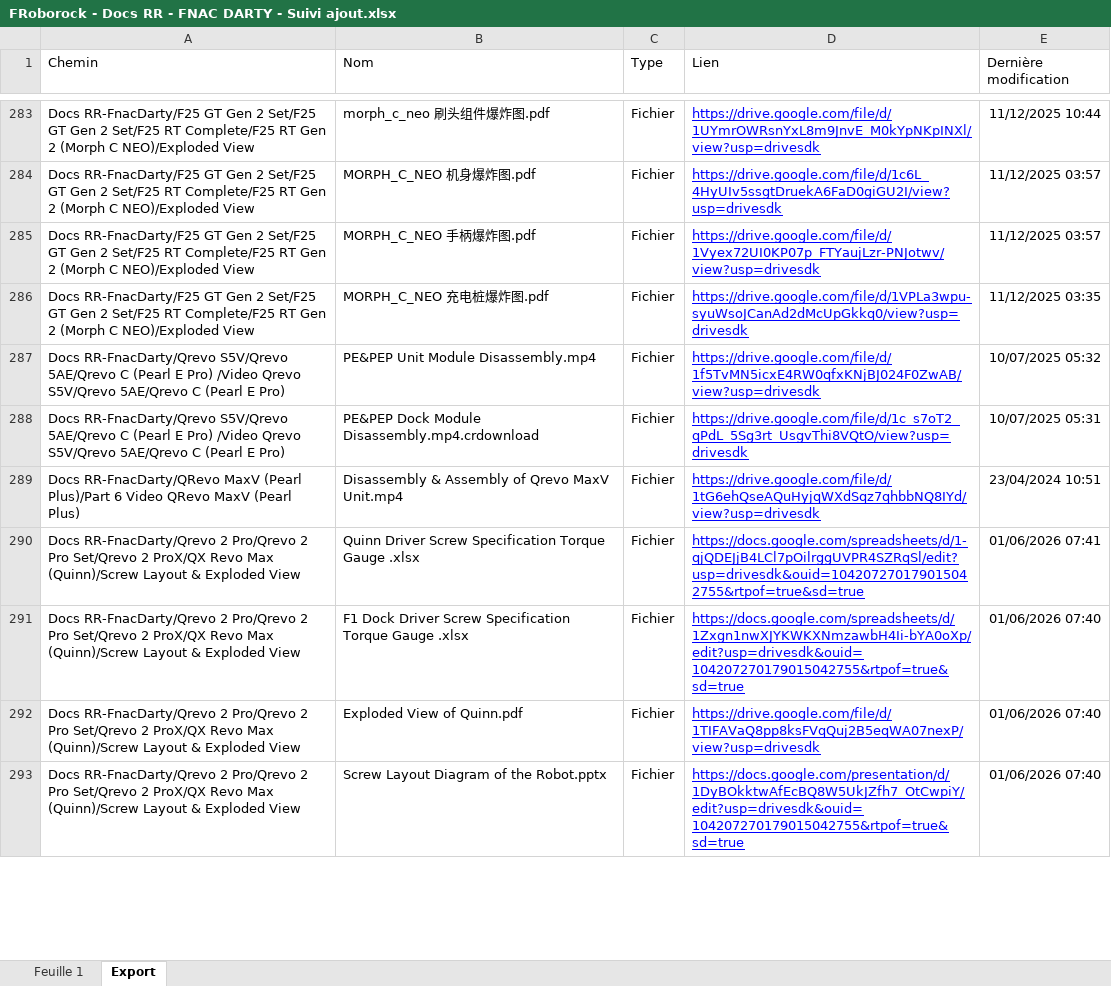
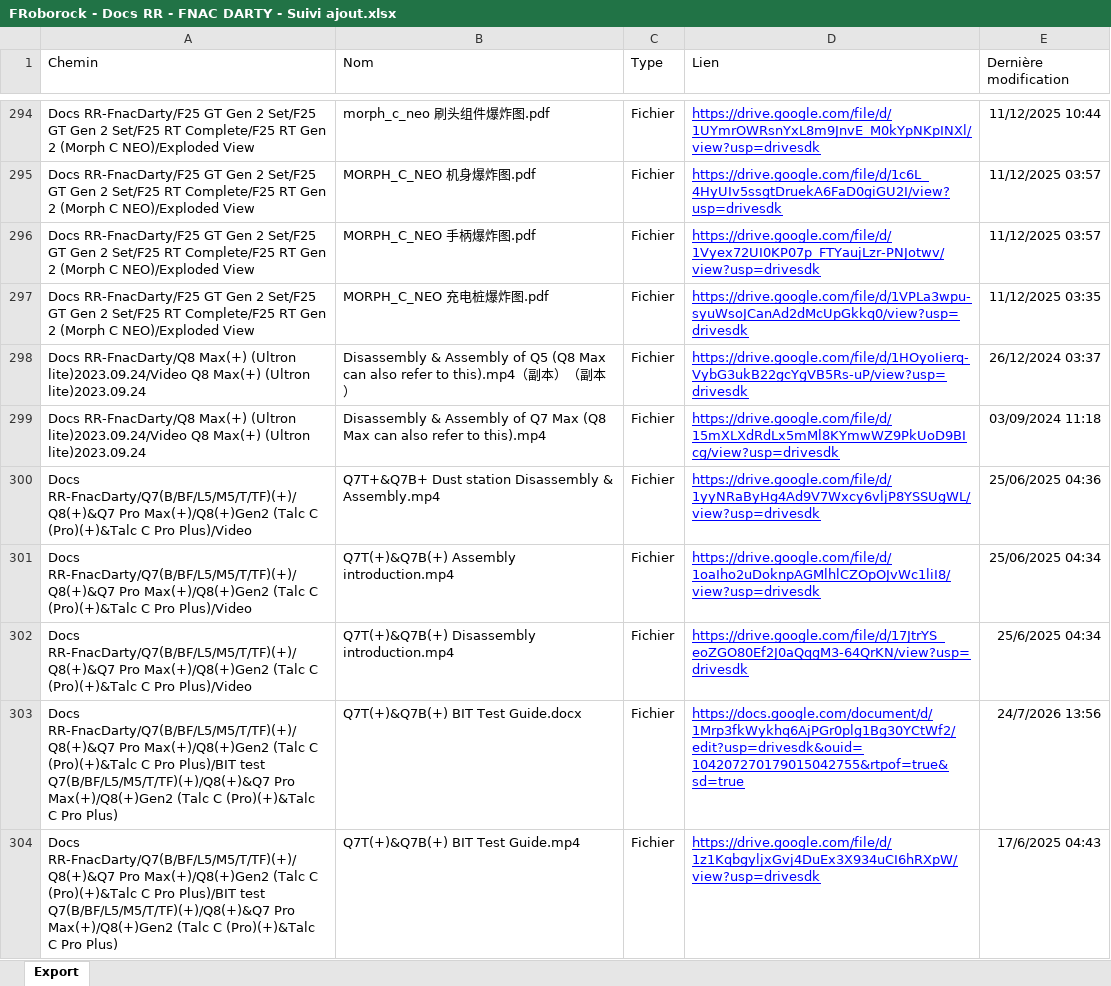
Before and after one commit to savvyfnacdarty/HUB_drive_constructeurs, an Excel workbook: Roborock/FRoborock - Docs RR - FNAC DARTY - Suivi ajout.xlsx, sheet Export, drawn as a sheet; only a part is shown, gaps mark what is left out; the shorter side is filled out with more unchanged rows; values as stored, in another font and other column widths than the file's, no borders; charts and pictures not drawn; the diff covers the shown part only; the diff names each change by its address in the sheet, - before the commit and + after, or states it on an @@ line.

```diff
--- a/Roborock/FRoborock - Docs RR - FNAC DARTY - Suivi ajout.xlsx (sheet Export)
+++ b/Roborock/FRoborock - Docs RR - FNAC DARTY - Suivi ajout.xlsx (sheet Export)
-sheet tab: Feuille 1
+row 298: Docs RR-FnacDarty/Q8 Max(+) (Ultron lite)2023.09.24/Video Q8 Max(+) (Ultron lite)2023.09.24 | Disassembly & Assembly of Q5 (Q8 Max can also refer to this).mp4（副本）（副本） | Fichier | https://drive.google.com/file/d/1HOyoIierq-VybG3ukB22gcYgVB5Rs-uP/view?usp=drivesdk | 26/12/2024 03:37
+row 299: Docs RR-FnacDarty/Q8 Max(+) (Ultron lite)2023.09.24/Video Q8 Max(+) (Ultron lite)2023.09.24 | Disassembly & Assembly of Q7 Max (Q8 Max can also refer to this).mp4 | Fichier | https://drive.google.com/file/d/15mXLXdRdLx5mMl8KYmwWZ9PkUoD9BIcg/view?usp=drivesdk | 03/09/2024 11:18
+row 300: Docs RR-FnacDarty/Q7(B/BF/L5/M5/T/TF)(+)/Q8(+)&Q7 Pro Max(+)/Q8(+)Gen2 (Talc C (Pro)(+)&Talc C Pro Plus)/Video | Q7T+&Q7B+ Dust station Disassembly & Assembly.mp4 | Fichier | https://drive.google.com/file/d/1yyNRaByHg4Ad9V7Wxcy6vljP8YSSUgWL/view?usp=drivesdk | 25/06/2025 04:36
+row 301: Docs RR-FnacDarty/Q7(B/BF/L5/M5/T/TF)(+)/Q8(+)&Q7 Pro Max(+)/Q8(+)Gen2 (Talc C (Pro)(+)&Talc C Pro Plus)/Video | Q7T(+)&Q7B(+) Assembly introduction.mp4 | Fichier | https://drive.google.com/file/d/1oaIho2uDoknpAGMlhlCZOpOJvWc1liI8/view?usp=drivesdk | 25/06/2025 04:34
+row 302: Docs RR-FnacDarty/Q7(B/BF/L5/M5/T/TF)(+)/Q8(+)&Q7 Pro Max(+)/Q8(+)Gen2 (Talc C (Pro)(+)&Talc C Pro Plus)/Video | Q7T(+)&Q7B(+) Disassembly introduction.mp4 | Fichier | https://drive.google.com/file/d/17JtrYS_eoZGO80Ef2J0aQqgM3-64QrKN/view?usp=drivesdk | 25/6/2025 04:34
+row 303: Docs RR-FnacDarty/Q7(B/BF/L5/M5/T/TF)(+)/Q8(+)&Q7 Pro Max(+)/Q8(+)Gen2 (Talc C (Pro)(+)&Talc C Pro Plus)/BIT test Q7(B/BF/L5/M5/T/TF)(+)/Q8(+)&Q7 Pro Max(+)/Q8(+)Gen2 (Talc C (Pro)(+)&Talc C Pro Plus) | Q7T(+)&Q7B(+) BIT Test Guide.docx | Fichier | https://docs.google.com/document/d/1Mrp3fkWykhq6AjPGr0plg1Bg30YCtWf2/edit?usp=drivesdk&ouid=104207270179015042755&rtpof=true&sd=true | 24/7/2026 13:56
+row 304: Docs RR-FnacDarty/Q7(B/BF/L5/M5/T/TF)(+)/Q8(+)&Q7 Pro Max(+)/Q8(+)Gen2 (Talc C (Pro)(+)&Talc C Pro Plus)/BIT test Q7(B/BF/L5/M5/T/TF)(+)/Q8(+)&Q7 Pro Max(+)/Q8(+)Gen2 (Talc C (Pro)(+)&Talc C Pro Plus) | Q7T(+)&Q7B(+) BIT Test Guide.mp4 | Fichier | https://drive.google.com/file/d/1z1KqbgyljxGvj4DuEx3X934uCI6hRXpW/view?usp=drivesdk | 17/6/2025 04:43
```
Also changed, not shown: 95 added rows, 64 removed rows, 45 edited cells and cell formats elsewhere in this sheet, charts or pictures, Roborock/Service BoM-CE-FnacDarty.xlsx, 2 other files.
